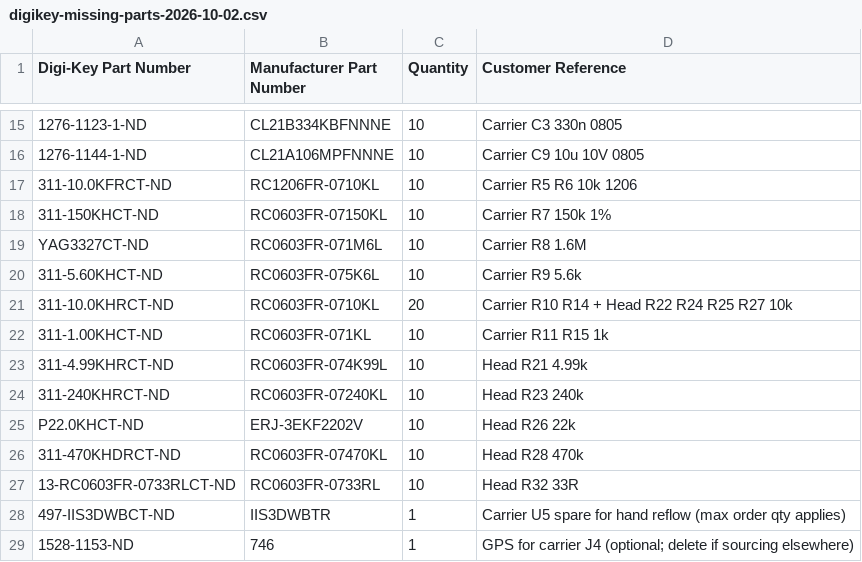
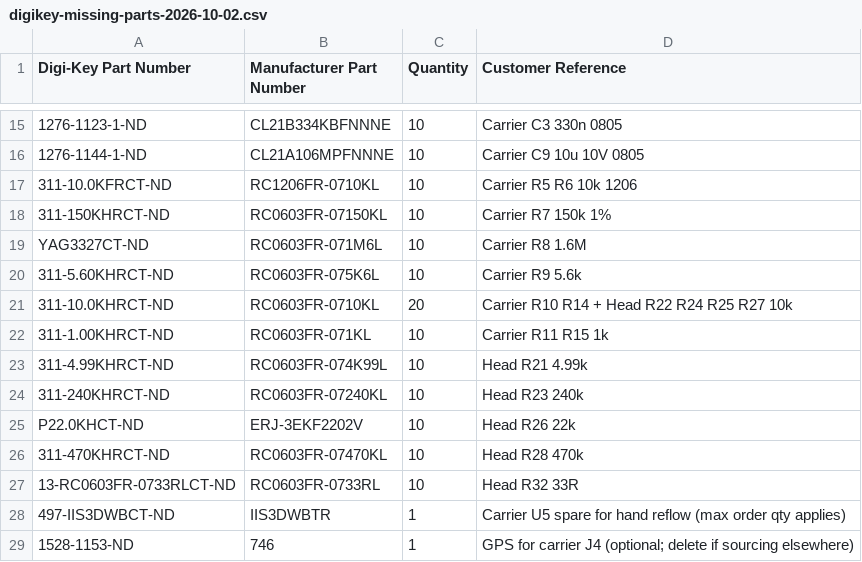
Before and after one commit to natehorst240-sketch/HoboBalancer, a CSV file: digikey-missing-parts-2026-10-02.csv, drawn as a sheet; only a part is shown, gaps mark what is left out; the diff names each change by its address in the sheet, - before the commit and + after, or states it on an @@ line.

```diff
--- a/digikey-missing-parts-2026-10-02.csv
+++ b/digikey-missing-parts-2026-10-02.csv
-A18 (Digi-Key Part Number): 311-150KHCT-ND
+A18 (Digi-Key Part Number): 311-150KHRCT-ND
-A20 (Digi-Key Part Number): 311-5.60KHCT-ND
+A20 (Digi-Key Part Number): 311-5.60KHRCT-ND
-A22 (Digi-Key Part Number): 311-1.00KHCT-ND
+A22 (Digi-Key Part Number): 311-1.00KHRCT-ND
-A26 (Digi-Key Part Number): 311-470KHDRCT-ND
+A26 (Digi-Key Part Number): 311-470KHRCT-ND
```
